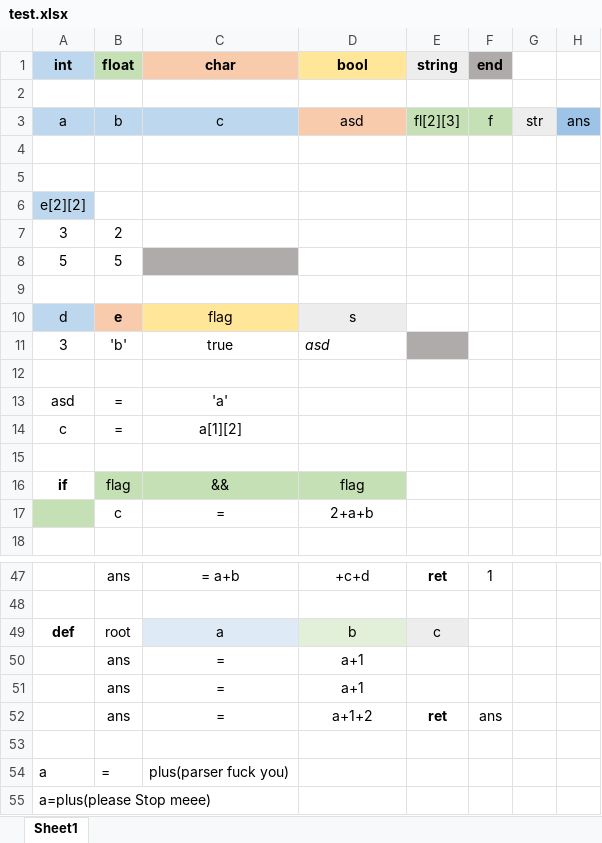
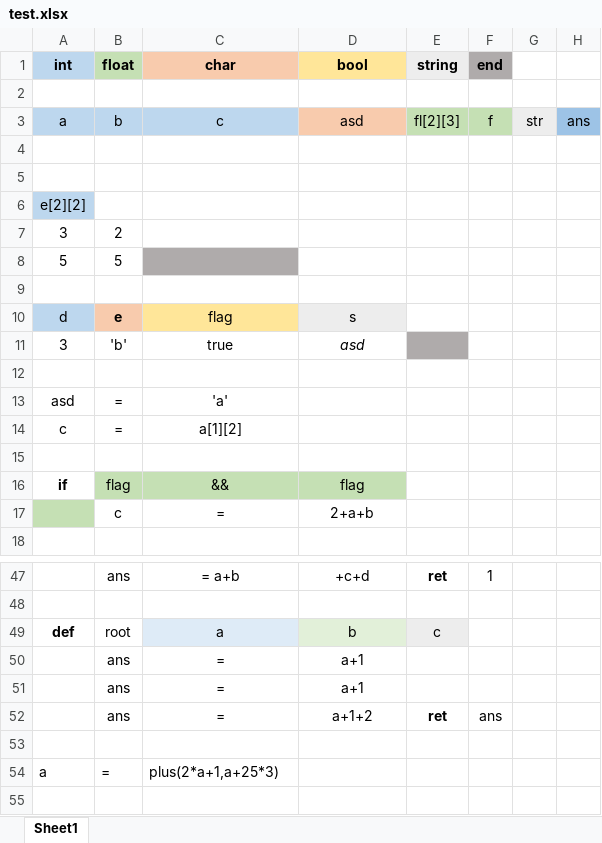
Before and after one commit to Songkiyeon/Excellent, an Excel workbook: test.xlsx, sheet Sheet1, drawn as a sheet; only a part is shown, gaps mark what is left out; values as stored, in another font and other column widths than the file's, no borders; the diff names each change by its address in the sheet, - before the commit and + after, or states it on an @@ line.

```diff
--- a/test.xlsx (sheet Sheet1)
+++ b/test.xlsx (sheet Sheet1)
-D11 alignment: left
+D11 alignment: center
-C54 (char): plus(parser fuck you)
+C54 (char): plus(2*a+1,a+25*3)
-row 55: a=plus(please Stop meee)
```
Also changed, not shown: 20 other files.
